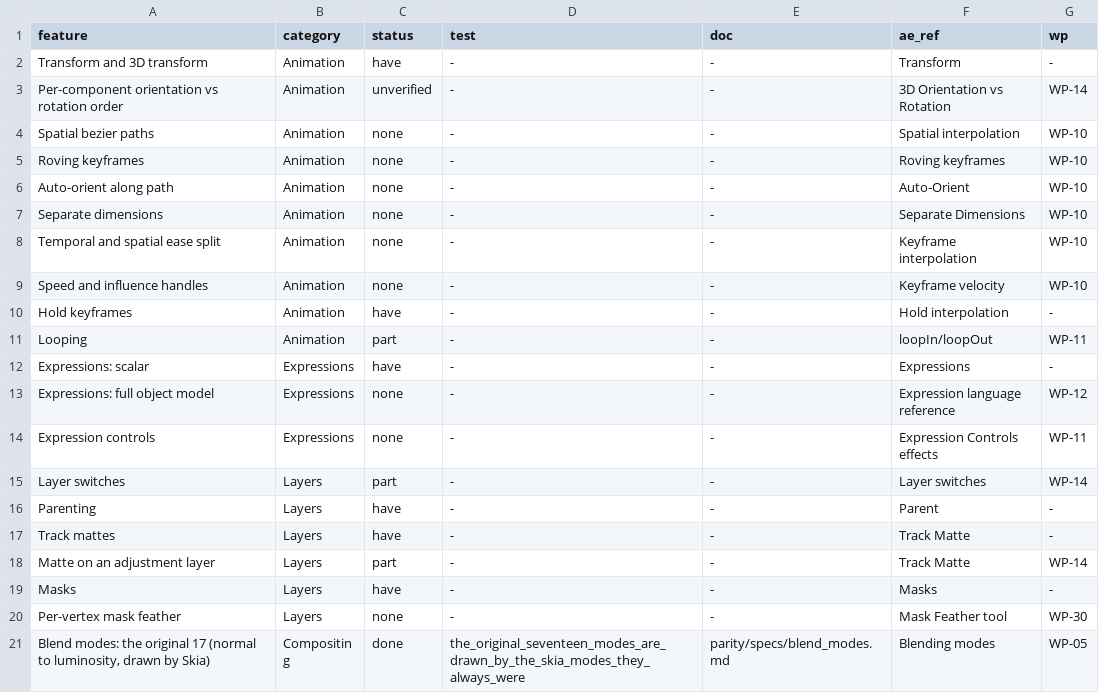
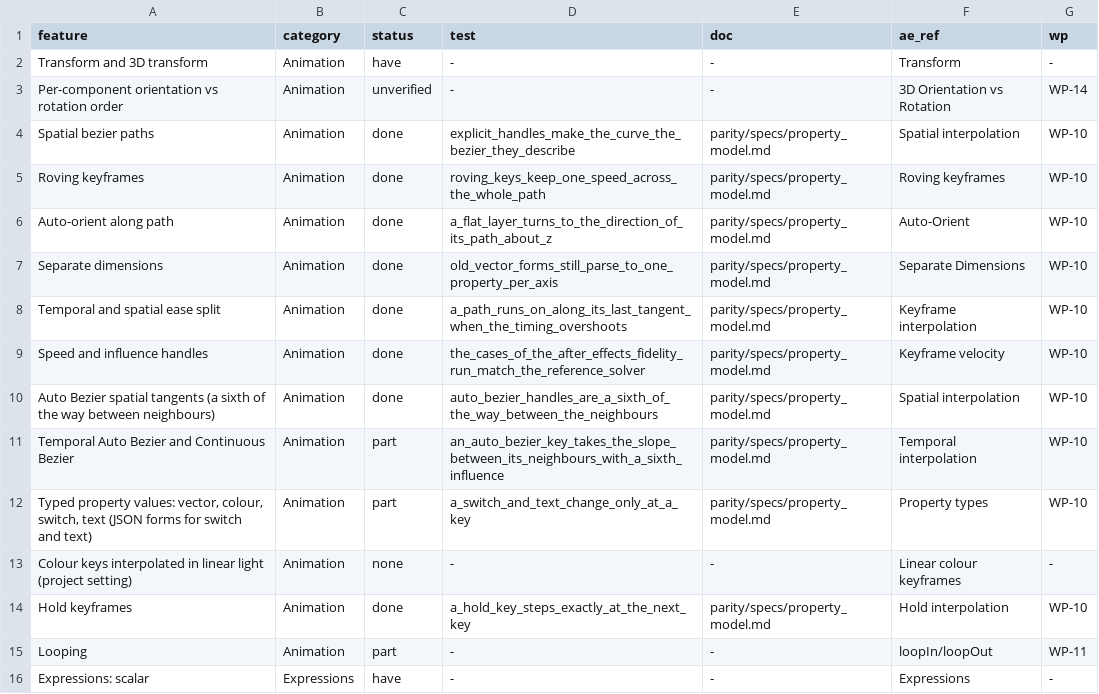
Before and after one commit to shri30yans/turbomotion, a TSV file: parity/MATRIX.tsv, drawn as a sheet; only a part is shown; the shorter side is filled out with more unchanged rows.

```diff
--- a/parity/MATRIX.tsv
+++ b/parity/MATRIX.tsv
@@ -3,9 +3,13 @@ Transform and 3D transform	Animation	have	-	-	Transform	-
 Per-component orientation vs rotation order	Animation	unverified	-	-	3D Orientation vs Rotation	WP-14
-Spatial bezier paths	Animation	none	-	-	Spatial interpolation	WP-10
-Roving keyframes	Animation	none	-	-	Roving keyframes	WP-10
-Auto-orient along path	Animation	none	-	-	Auto-Orient	WP-10
-Separate dimensions	Animation	none	-	-	Separate Dimensions	WP-10
-Temporal and spatial ease split	Animation	none	-	-	Keyframe interpolation	WP-10
-Speed and influence handles	Animation	none	-	-	Keyframe velocity	WP-10
-Hold keyframes	Animation	have	-	-	Hold interpolation	-
+Spatial bezier paths	Animation	done	explicit_handles_make_the_curve_the_bezier_they_describe	parity/specs/property_model.md	Spatial interpolation	WP-10
+Roving keyframes	Animation	done	roving_keys_keep_one_speed_across_the_whole_path	parity/specs/property_model.md	Roving keyframes	WP-10
+Auto-orient along path	Animation	done	a_flat_layer_turns_to_the_direction_of_its_path_about_z	parity/specs/property_model.md	Auto-Orient	WP-10
+Separate dimensions	Animation	done	old_vector_forms_still_parse_to_one_property_per_axis	parity/specs/property_model.md	Separate Dimensions	WP-10
+Temporal and spatial ease split	Animation	done	a_path_runs_on_along_its_last_tangent_when_the_timing_overshoots	parity/specs/property_model.md	Keyframe interpolation	WP-10
+Speed and influence handles	Animation	done	the_cases_of_the_after_effects_fidelity_run_match_the_reference_solver	parity/specs/property_model.md	Keyframe velocity	WP-10
+Auto Bezier spatial tangents (a sixth of the way between neighbours)	Animation	done	auto_bezier_handles_are_a_sixth_of_the_way_between_the_neighbours	parity/specs/property_model.md	Spatial interpolation	WP-10
+Temporal Auto Bezier and Continuous Bezier	Animation	part	an_auto_bezier_key_takes_the_slope_between_its_neighbours_with_a_sixth_influence	parity/specs/property_model.md	Temporal interpolation	WP-10
+Typed property values: vector, colour, switch, text (JSON forms for switch and text)	Animation	part	a_switch_and_text_change_only_at_a_key	parity/specs/property_model.md	Property types	WP-10
+Colour keys interpolated in linear light (project setting)	Animation	none	-	-	Linear colour keyframes	-
+Hold keyframes	Animation	done	a_hold_key_steps_exactly_at_the_next_key	parity/specs/property_model.md	Hold interpolation	WP-10
 Looping	Animation	part	-	-	loopIn/loopOut	WP-11
```
Also changed, not shown: 47 other files.
